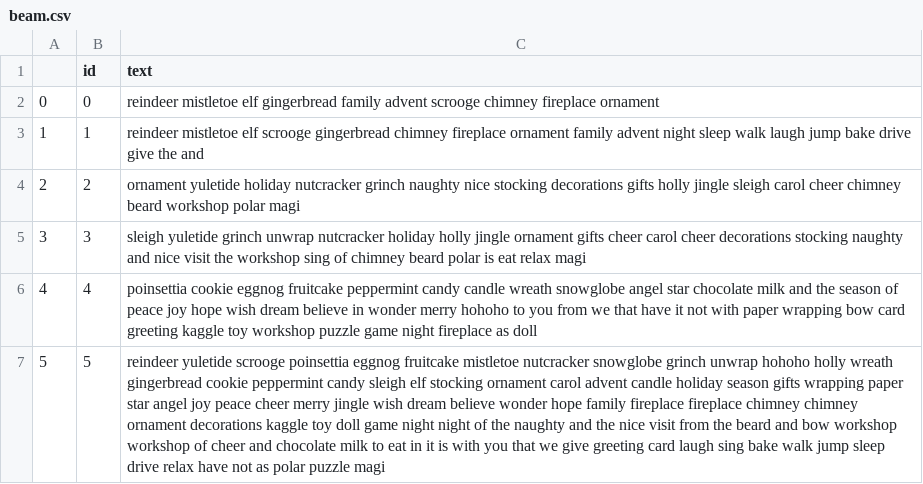
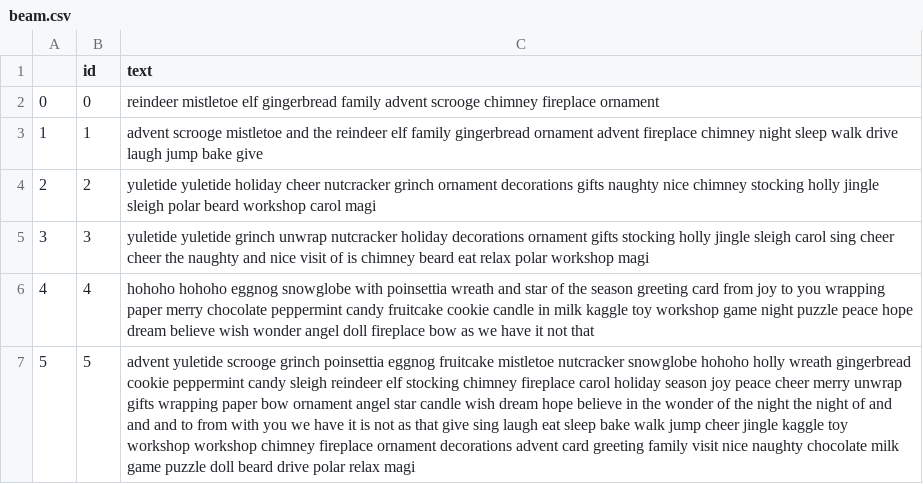
Before and after one commit to HollyRiver/kag_comp, a CSV file: Santa Metric/beam.csv, drawn as a sheet; the diff names each change by its address in the sheet, - before the commit and + after, or states it on an @@ line.

```diff
--- a/Santa Metric/beam.csv
+++ b/Santa Metric/beam.csv
-C3 (text): reindeer mistletoe elf scrooge gingerbread chimney fireplace ornament family advent night sleep walk laugh jump bake drive give the and
+C3 (text): advent scrooge mistletoe and the reindeer elf family gingerbread ornament advent fireplace chimney night sleep walk drive laugh jump bake give
-C4 (text): ornament yuletide holiday nutcracker grinch naughty nice stocking decorations gifts holly jingle sleigh carol cheer chimney beard workshop polar magi
+C4 (text): yuletide yuletide holiday cheer nutcracker grinch ornament decorations gifts naughty nice chimney stocking holly jingle sleigh polar beard workshop carol magi
-C5 (text): sleigh yuletide grinch unwrap nutcracker holiday holly jingle ornament gifts cheer carol cheer decorations stocking naughty and nice visit the workshop sing of chimney beard polar is eat relax magi
+C5 (text): yuletide yuletide grinch unwrap nutcracker holiday decorations ornament gifts stocking holly jingle sleigh carol sing cheer cheer the naughty and nice visit of is chimney beard eat relax polar workshop magi
-C6 (text): poinsettia cookie eggnog fruitcake peppermint candy candle wreath snowglobe angel star chocolate milk and the season of peace joy hope wish dream believe in wonder merry hohoho to you from we that have it not with paper wrapping bow card greeting kaggle toy workshop puzzle game night fireplace as doll
+C6 (text): hohoho hohoho eggnog snowglobe with poinsettia wreath and star of the season greeting card from joy to you wrapping paper merry chocolate peppermint candy fruitcake cookie candle in milk kaggle toy workshop game night puzzle peace hope dream believe wish wonder angel doll fireplace bow as we have it not that
-C7 (text): reindeer yuletide scrooge poinsettia eggnog fruitcake mistletoe nutcracker snowglobe grinch unwrap hohoho holly wreath gingerbread cookie peppermint candy sleigh elf stocking ornament carol advent candle holiday season gifts wrapping paper star angel joy peace cheer merry jingle wish dream believe wonder hope family fireplace fireplace chimney chimney ornament decorations kaggle toy doll game night night of the naughty and the nice visit from the beard and bow workshop workshop of cheer and chocolate milk to eat in it is with you that we give greeting card laugh sing bake walk jump sleep drive relax have not as polar puzzle magi
+C7 (text): advent yuletide scrooge grinch poinsettia eggnog fruitcake mistletoe nutcracker snowglobe hohoho holly wreath gingerbread cookie peppermint candy sleigh reindeer elf stocking chimney fireplace carol holiday season joy peace cheer merry unwrap gifts wrapping paper bow ornament angel star candle wish dream hope believe in the wonder of the night the night of and and and to from with you we have it is not as that give sing laugh eat sleep bake walk jump cheer jingle kaggle toy workshop workshop chimney fireplace ornament decorations advent card greeting family visit nice naughty chocolate milk game puzzle doll beard drive polar relax magi
```
Also changed, not shown: 3 other files.
